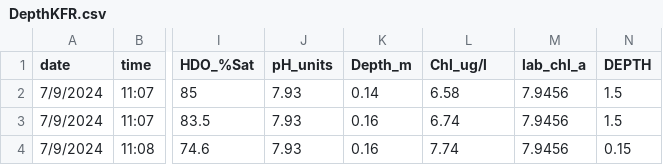
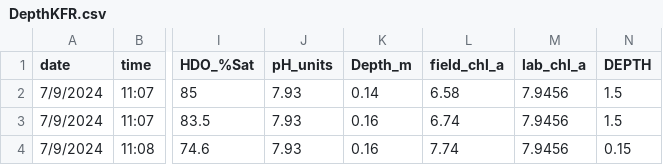
Before and after one commit to BrendanMck5812/Chlorophyll-Project, a CSV file: docs/DepthKFR.csv, drawn as a sheet; only a part is shown, gaps mark what is left out; the diff names each change by its address in the sheet, - before the commit and + after, or states it on an @@ line.

Commit message:
Update DepthKFR.csv

```diff
--- a/docs/DepthKFR.csv
+++ b/docs/DepthKFR.csv
-L1: Chl_ug/l
+L1: field_chl_a
```
